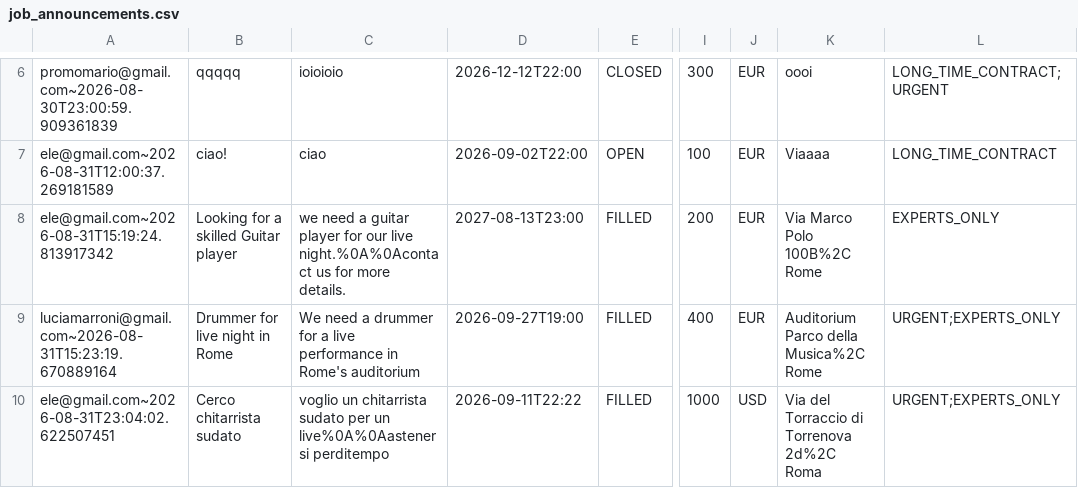
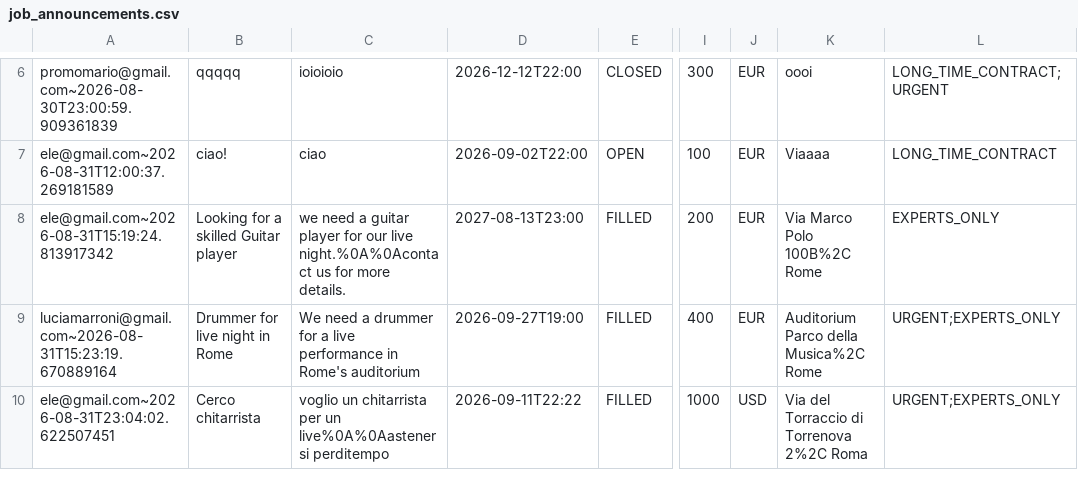
Before and after one commit to simoscat/RockLink, a CSV file: data/csv/job_announcements.csv, drawn as a sheet; only a part is shown, gaps mark what is left out; the diff names each change by its address in the sheet, - before the commit and + after, or states it on an @@ line.

```diff
--- a/data/csv/job_announcements.csv
+++ b/data/csv/job_announcements.csv
-B10: Cerco chitarrista sudato
+B10: Cerco chitarrista
-C10: …un chitarrista sudato per un…
+C10: …un chitarrista per un…
-K10: Via del Torraccio di Torrenova 2d%2C Roma
+K10: Via del Torraccio di Torrenova 2%2C Roma
```
Also changed, not shown: 25 other files.
